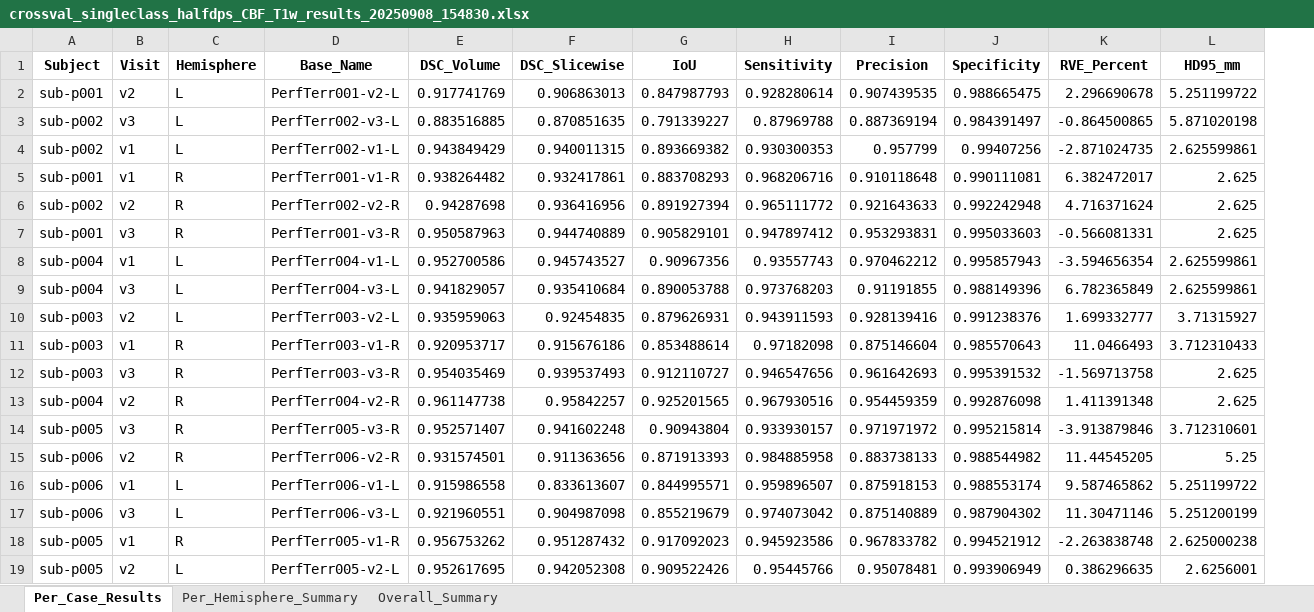
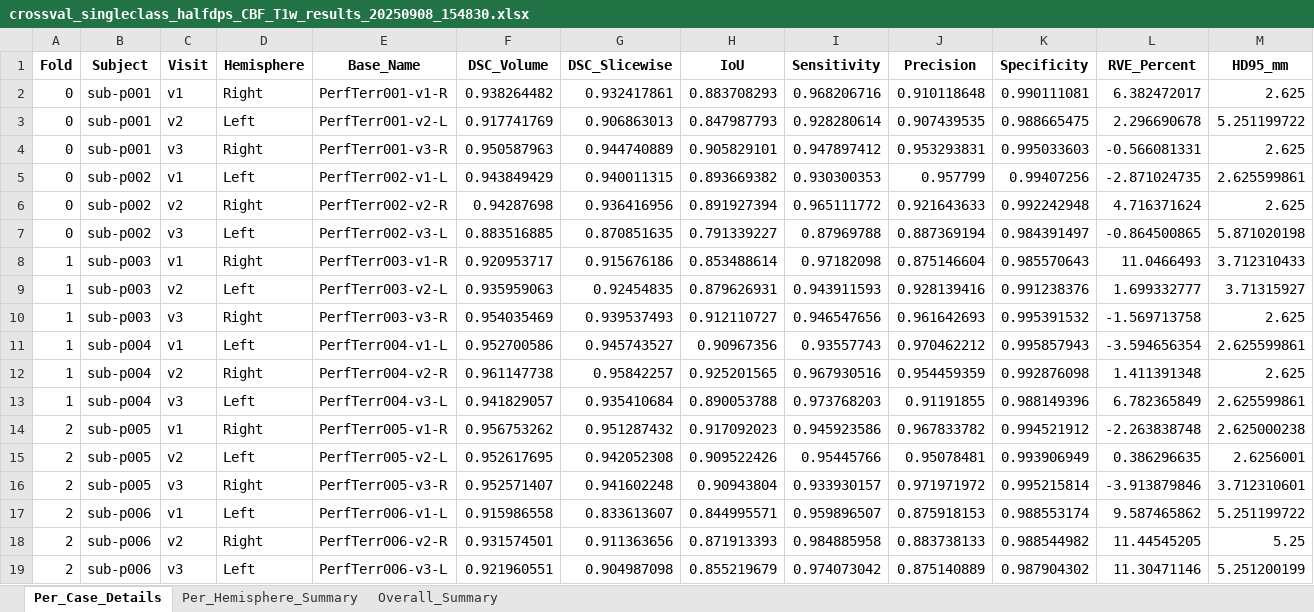
Before and after one commit to VinceWohl/DL-Segmentation-of-Perfusion-MRI, an Excel workbook: model_evaluation/evaluation_results/crossval_singleclass_halfdps_CBF_T1w_results_20250908_154830.xlsx, sheet Per_Case_Details, drawn as a sheet; only a part is shown; values as stored, in another font and other column widths than the file's, no borders; removed rows and columns are numbered as before the commit, all else as after; rows hold the shown columns only; the diff covers the shown part only; the diff names each change by its address in the sheet, - before the commit and + after, or states it on an @@ line.

```diff
--- a/model_evaluation/evaluation_results/crossval_singleclass_halfdps_CBF_T1w_results_20250908_154830.xlsx (sheet Per_Case_Details)
+++ b/model_evaluation/evaluation_results/crossval_singleclass_halfdps_CBF_T1w_results_20250908_154830.xlsx (sheet Per_Case_Details)
-sheet tab: Per_Case_Results
+sheet tab: Per_Case_Details
+column A (Fold), row 3: 0; rows 5-6: 0 | 0; rows 9-10: 1 | 1; row 12: 1; rows 16-17: 2 | 2; row 19: 2
+row 2: 0 | sub-p001 | v1 | Right | PerfTerr001-v1-R | 0.938264482 | 0.932417861 | 0.883708293 | 0.968206716 | 0.910118648 | 0.990111081 | 6.382472017 | 2.625
-D3 (Hemisphere): L
+D3 (Hemisphere): Left
-row 3: sub-p002 | v3 | L | PerfTerr002-v3-L | 0.883516885 | 0.870851635 | 0.791339227 | 0.87969788 | 0.887369194 | 0.984391497 | -0.864500865 | 5.871020198
+row 4: 0 | sub-p001 | v3 | Right | PerfTerr001-v3-R | 0.950587963 | 0.944740889 | 0.905829101 | 0.947897412 | 0.953293831 | 0.995033603 | -0.566081331 | 2.625
-D5 (Hemisphere): L
+D5 (Hemisphere): Left
-row 5: sub-p001 | v1 | R | PerfTerr001-v1-R | 0.938264482 | 0.932417861 | 0.883708293 | 0.968206716 | 0.910118648 | 0.990111081 | 6.382472017 | 2.625
-D6 (Hemisphere): R
+D6 (Hemisphere): Right
-row 7: sub-p001 | v3 | R | PerfTerr001-v3-R | 0.950587963 | 0.944740889 | 0.905829101 | 0.947897412 | 0.953293831 | 0.995033603 | -0.566081331 | 2.625
-row 8: sub-p004 | v1 | L | PerfTerr004-v1-L | 0.952700586 | 0.945743527 | 0.90967356 | 0.93557743 | 0.970462212 | 0.995857943 | -3.594656354 | 2.625599861
-row 9: sub-p004 | v3 | L | PerfTerr004-v3-L | 0.941829057 | 0.935410684 | 0.890053788 | 0.973768203 | 0.91191855 | 0.988149396 | 6.782365849 | 2.625599861
+row 7: 0 | sub-p002 | v3 | Left | PerfTerr002-v3-L | 0.883516885 | 0.870851635 | 0.791339227 | 0.87969788 | 0.887369194 | 0.984391497 | -0.864500865 | 5.871020198
+row 8: 1 | sub-p003 | v1 | Right | PerfTerr003-v1-R | 0.920953717 | 0.915676186 | 0.853488614 | 0.97182098 | 0.875146604 | 0.985570643 | 11.0466493 | 3.712310433
-D9 (Hemisphere): L
+D9 (Hemisphere): Left
-row 11: sub-p003 | v1 | R | PerfTerr003-v1-R | 0.920953717 | 0.915676186 | 0.853488614 | 0.97182098 | 0.875146604 | 0.985570643 | 11.0466493 | 3.712310433
-D10 (Hemisphere): R
+D10 (Hemisphere): Right
+row 11: 1 | sub-p004 | v1 | Left | PerfTerr004-v1-L | 0.952700586 | 0.945743527 | 0.90967356 | 0.93557743 | 0.970462212 | 0.995857943 | -3.594656354 | 2.625599861
-D12 (Hemisphere): R
+D12 (Hemisphere): Right
+row 13: 1 | sub-p004 | v3 | Left | PerfTerr004-v3-L | 0.941829057 | 0.935410684 | 0.890053788 | 0.973768203 | 0.91191855 | 0.988149396 | 6.782365849 | 2.625599861
+row 14: 2 | sub-p005 | v1 | Right | PerfTerr005-v1-R | 0.956753262 | 0.951287432 | 0.917092023 | 0.945923586 | 0.967833782 | 0.994521912 | -2.263838748 | 2.625000238
+row 15: 2 | sub-p005 | v2 | Left | PerfTerr005-v2-L | 0.952617695 | 0.942052308 | 0.909522426 | 0.95445766 | 0.95078481 | 0.993906949 | 0.386296635 | 2.6256001
-D16 (Hemisphere): R
+D16 (Hemisphere): Right
-row 15: sub-p006 | v2 | R | PerfTerr006-v2-R | 0.931574501 | 0.911363656 | 0.871913393 | 0.984885958 | 0.883738133 | 0.988544982 | 11.44545205 | 5.25
-D17 (Hemisphere): L
+D17 (Hemisphere): Left
+row 18: 2 | sub-p006 | v2 | Right | PerfTerr006-v2-R | 0.931574501 | 0.911363656 | 0.871913393 | 0.984885958 | 0.883738133 | 0.988544982 | 11.44545205 | 5.25
-D19 (Hemisphere): L
+D19 (Hemisphere): Left
-row 18: sub-p005 | v1 | R | PerfTerr005-v1-R | 0.956753262 | 0.951287432 | 0.917092023 | 0.945923586 | 0.967833782 | 0.994521912 | -2.263838748 | 2.625000238
-row 19: sub-p005 | v2 | L | PerfTerr005-v2-L | 0.952617695 | 0.942052308 | 0.909522426 | 0.95445766 | 0.95078481 | 0.993906949 | 0.386296635 | 2.6256001
```
Also changed, not shown: 6 added rows, 6 removed rows and 6 edited cells elsewhere in this sheet, sheet Per_Hemisphere_Summary, model_evaluation/evaluation_results/crossval_multiclass_CBF_FLAIR_results_20250909_163806.xlsx, model_evaluation/evaluation_results/crossval_multiclass_CBF_results_20250909_160000.xlsx, 13 other files.
